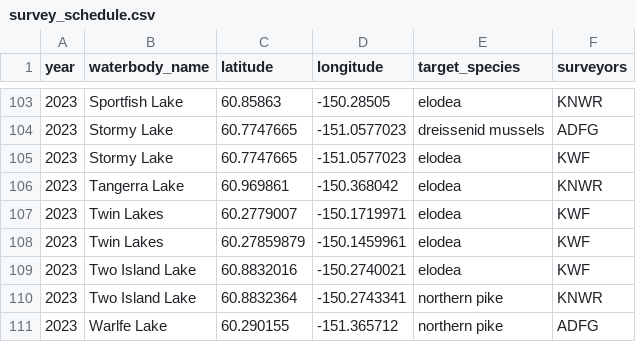
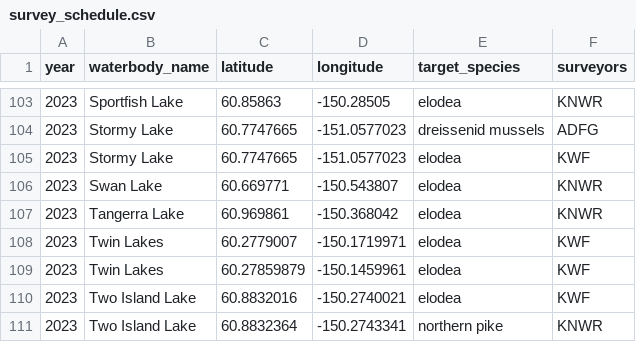
Before and after one commit to Kenai-NWR-bio/AISschedule, a CSV file: data/raw_data/planning_data/survey_schedule.csv, drawn as a sheet; only a part is shown, gaps mark what is left out; the shorter side is filled out with more unchanged rows; the diff names each change by its address in the sheet, - before the commit and + after, or states it on an @@ line.

Commit message:
Add Swan Lake

```diff
--- a/data/raw_data/planning_data/survey_schedule.csv
+++ b/data/raw_data/planning_data/survey_schedule.csv
+row 106: 2023 | Swan Lake | 60.669771 | -150.543807 | elodea | KNWR
```
Also changed, not shown: 1 other file.
